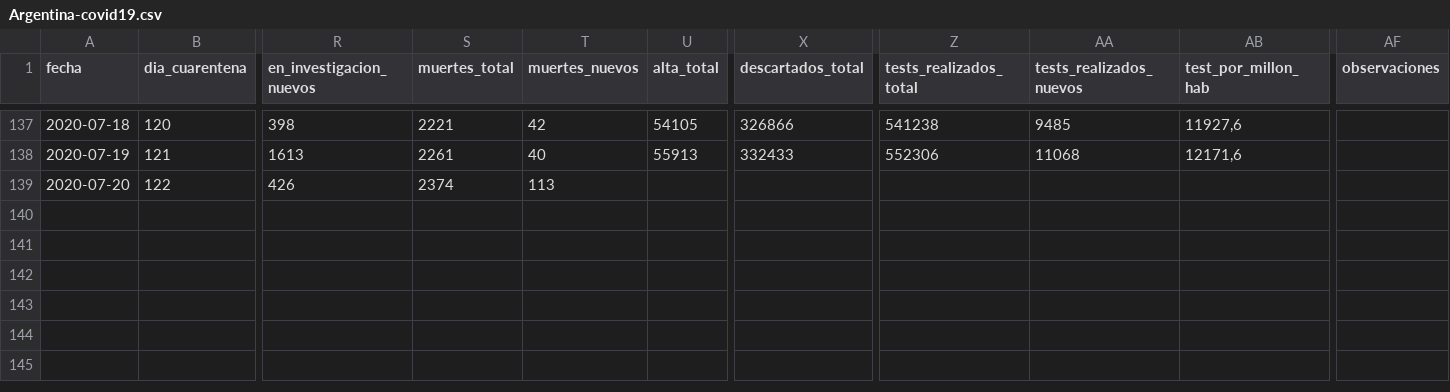
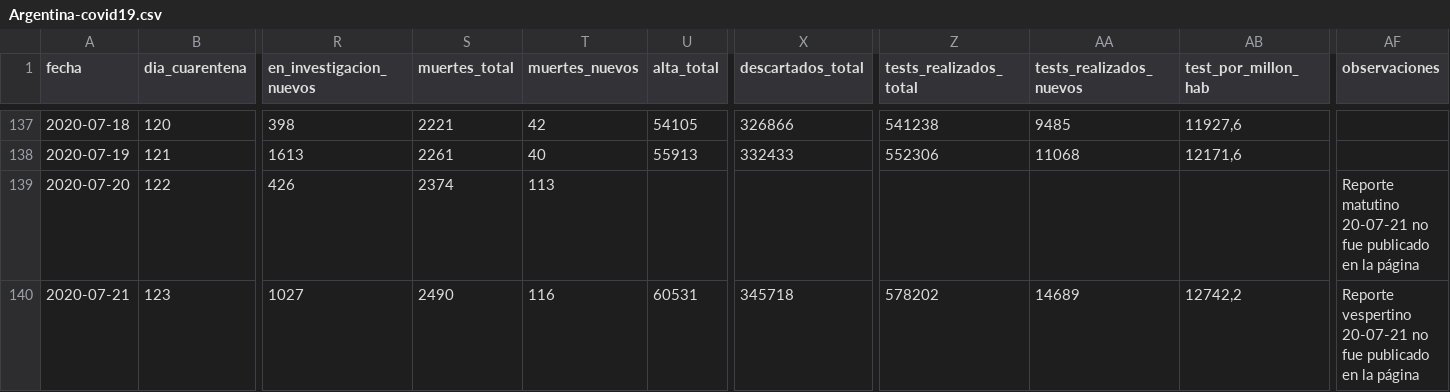
Before and after one commit to lucia15/Database-Covid19-Argentina, a CSV file: Argentina-covid19.csv, drawn as a sheet; only a part is shown, gaps mark what is left out; rows hold the shown columns only; the diff names each change by its address in the sheet, - before the commit and + after, or states it on an @@ line.

```diff
--- a/Argentina-covid19.csv
+++ b/Argentina-covid19.csv
-AF139 (observaciones): (empty)
+AF139 (observaciones): Reporte matutino 20-07-21 no fue publicado en la página
+row 140: 2020-07-21 | 123 | 1027 | 2490 | 116 | 60531 | 345718 | 578202 | 14689 | 12742,2 | Reporte vespertino 20-07-21 no fue publicado en la página
```
Also changed, not shown: Argentina-covid19-fallecidos.csv, Argentina-covid19-por-provincia.csv.
